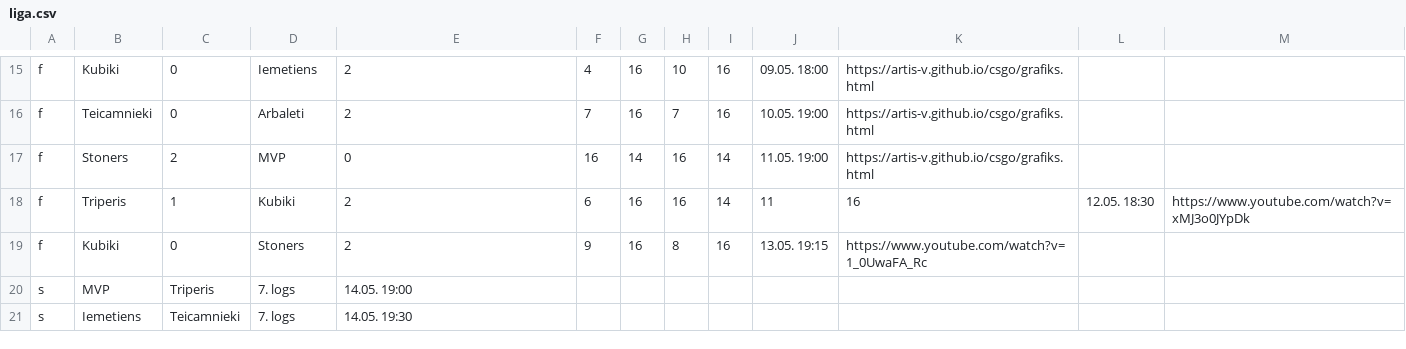
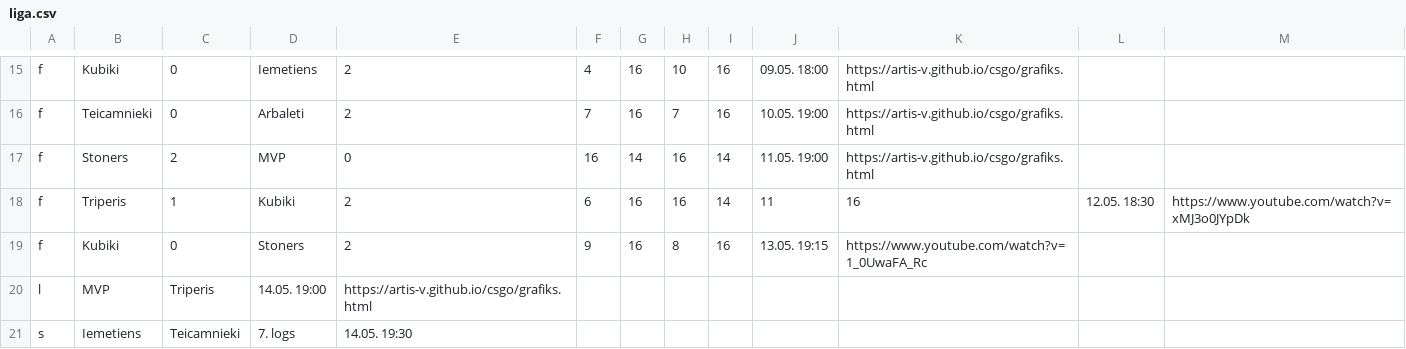
Before and after one commit to artis-v/artis-v.github.io, a CSV file: csgo/liga.csv, drawn as a sheet; only a part is shown, gaps mark what is left out.

Commit message:
Update liga.csv

```diff
--- a/csgo/liga.csv
+++ b/csgo/liga.csv
@@ -19,3 +19,3 @@ f,Triperis,1,Kubiki,2,6,16,16,14,11,16,12.05. 18:30,https://www.youtube.com/watc
 f,Kubiki,0,Stoners,2,9,16,8,16,13.05. 19:15,https://www.youtube.com/watch?v=1_0UwaFA_Rc
-s,MVP,Triperis,7. logs,14.05. 19:00
+l,MVP,Triperis,14.05. 19:00,https://artis-v.github.io/csgo/grafiks.html
 s,Iemetiens,Teicamnieki,7. logs,14.05. 19:30
```
